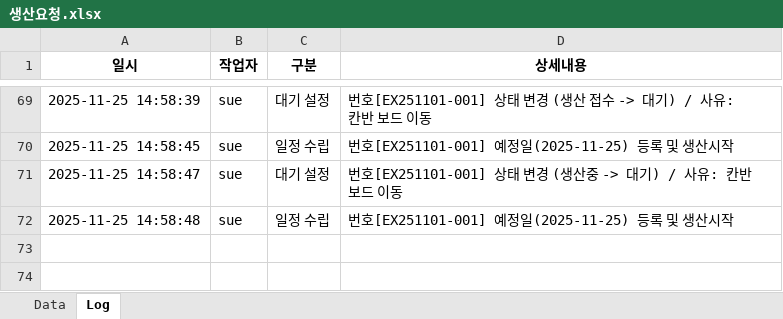
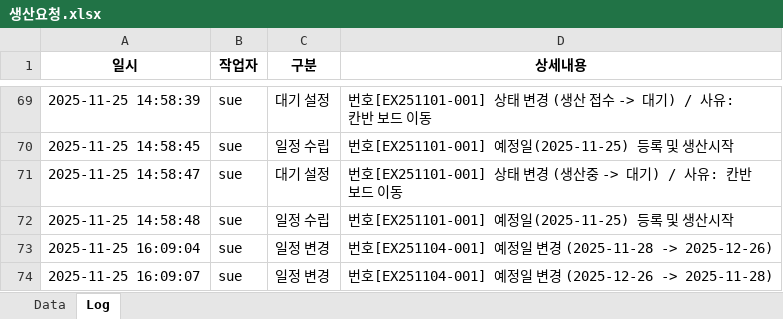
Before and after one commit to sue9010/251124_ProductionManager, an Excel workbook: 생산요청.xlsx, sheet Log, drawn as a sheet; only a part is shown, gaps mark what is left out; values as stored, in another font and other column widths than the file's, no borders; the diff names each change by its address in the sheet, - before the commit and + after, or states it on an @@ line.

```diff
--- a/생산요청.xlsx (sheet Log)
+++ b/생산요청.xlsx (sheet Log)
+row 73: 2025-11-25 16:09:04 | sue | 일정 변경 | 번호[EX251104-001] 예정일 변경 (2025-11-28 -> 2025-12-26)
+row 74: 2025-11-25 16:09:07 | sue | 일정 변경 | 번호[EX251104-001] 예정일 변경 (2025-12-26 -> 2025-11-28)
```
Also changed, not shown: 1 other file.
